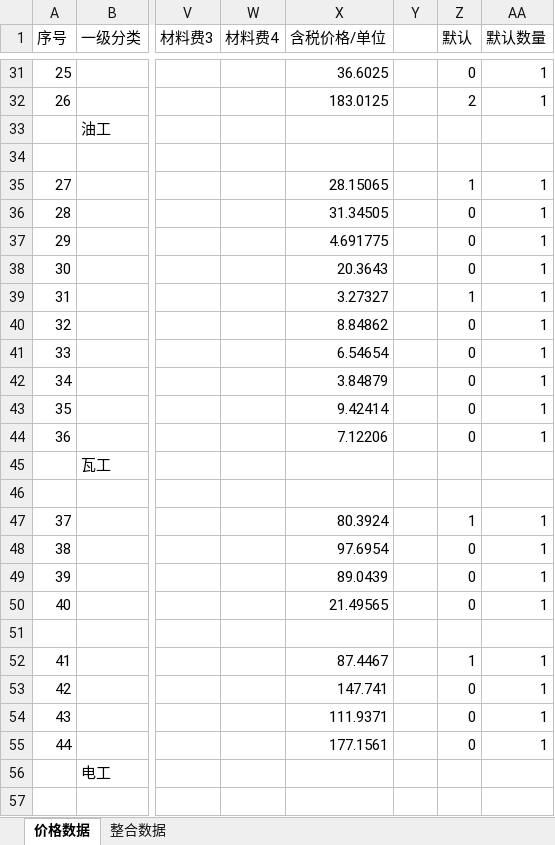
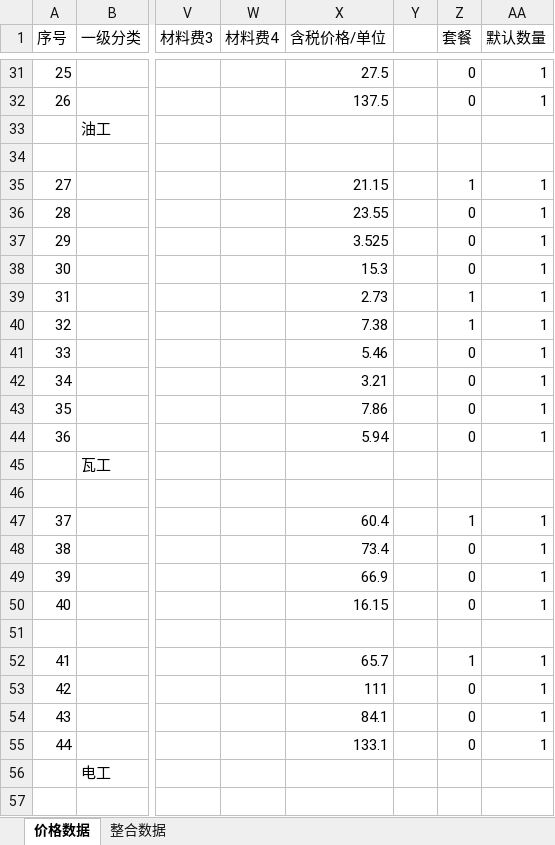
Before and after one commit to MMMiaotl/IngRenoQuote, an Excel workbook: data/price_data.xlsx, sheet 价格数据, drawn as a sheet; only a part is shown, gaps mark what is left out; values as stored, in another font and other column widths than the file's, no borders; the diff covers the shown part only; the diff names each change by its address in the sheet, - before the commit and + after, or states it on an @@ line.

```diff
--- a/data/price_data.xlsx (sheet 价格数据)
+++ b/data/price_data.xlsx (sheet 价格数据)
-Z1: 默认
+Z1: 套餐
-X31 (含税价格/单位): 36.6025
+X31 (含税价格/单位): 27.5
-X32 (含税价格/单位): 183.0125
+X32 (含税价格/单位): 137.5
-Z32 (套餐): 2
+Z32 (套餐): 0
-X35 (含税价格/单位): 28.15065
+X35 (含税价格/单位): 21.15
-X36 (含税价格/单位): 31.34505
+X36 (含税价格/单位): 23.55
-X37 (含税价格/单位): 4.691775
+X37 (含税价格/单位): 3.525
-X38 (含税价格/单位): 20.3643
+X38 (含税价格/单位): 15.3
-X39 (含税价格/单位): 3.27327
+X39 (含税价格/单位): 2.73
-X40 (含税价格/单位): 8.84862
+X40 (含税价格/单位): 7.38
-Z40 (套餐): 0
+Z40 (套餐): 1
-X41 (含税价格/单位): 6.54654
+X41 (含税价格/单位): 5.46
-X42 (含税价格/单位): 3.84879
+X42 (含税价格/单位): 3.21
-X43 (含税价格/单位): 9.42414
+X43 (含税价格/单位): 7.86
-X44 (含税价格/单位): 7.12206
+X44 (含税价格/单位): 5.94
-X47 (含税价格/单位): 80.3924
+X47 (含税价格/单位): 60.4
-X48 (含税价格/单位): 97.6954
+X48 (含税价格/单位): 73.4
-X49 (含税价格/单位): 89.0439
+X49 (含税价格/单位): 66.9
-X50 (含税价格/单位): 21.49565
+X50 (含税价格/单位): 16.15
-X52 (含税价格/单位): 87.4467
+X52 (含税价格/单位): 65.7
-X53 (含税价格/单位): 147.741
+X53 (含税价格/单位): 111
-X54 (含税价格/单位): 111.9371
+X54 (含税价格/单位): 84.1
-X55 (含税价格/单位): 177.1561
+X55 (含税价格/单位): 133.1
```
Also changed, not shown: 113 edited cells elsewhere in this sheet, data/price_data_backup.xlsx, 3 other files.
